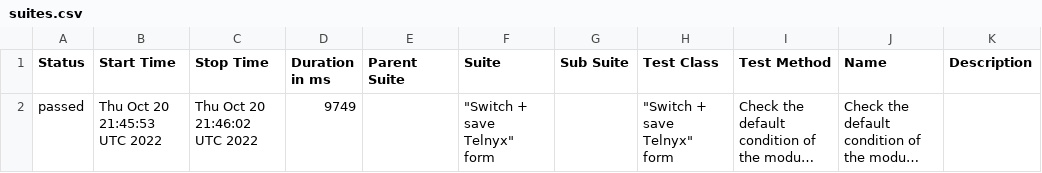
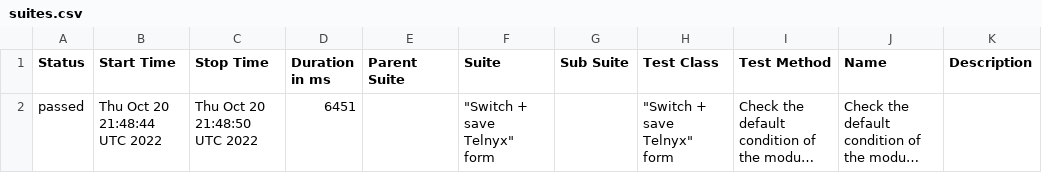
Before and after one commit to ValeriiMandryka/Boilerplate-Cypress-Cucumber-Allure, a CSV file: data/suites.csv, drawn as a sheet; long unchanged cells end in …; the diff names each change by its address in the sheet, - before the commit and + after, or states it on an @@ line.

```diff
--- a/data/suites.csv
+++ b/data/suites.csv
-B2 (Start Time): Thu Oct 20 21:45:53 UTC 2022
+B2 (Start Time): Thu Oct 20 21:48:44 UTC 2022
-C2 (Stop Time): Thu Oct 20 21:46:02 UTC 2022
+C2 (Stop Time): Thu Oct 20 21:48:50 UTC 2022
-D2 (Duration in ms): 9749
+D2 (Duration in ms): 6451
```
Also changed, not shown: 15 other files.
